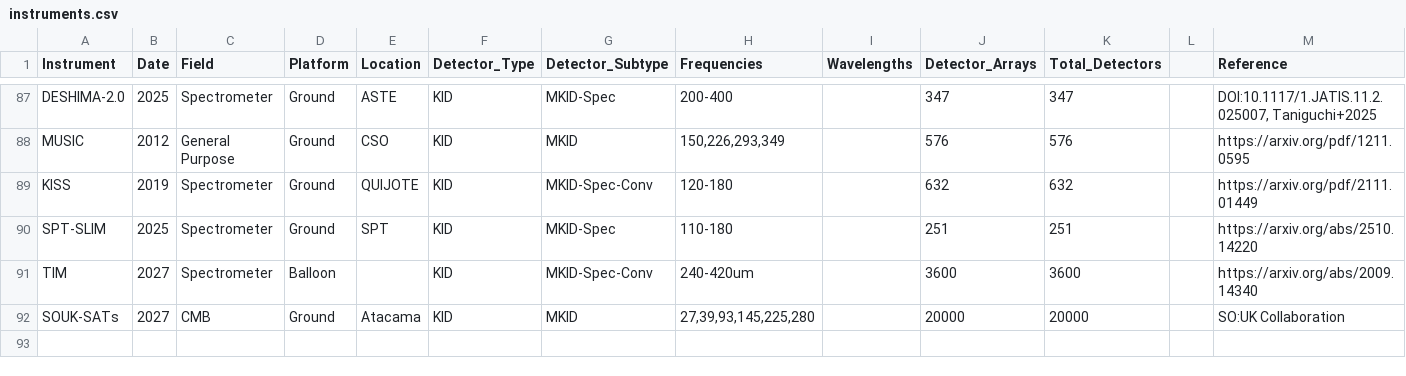
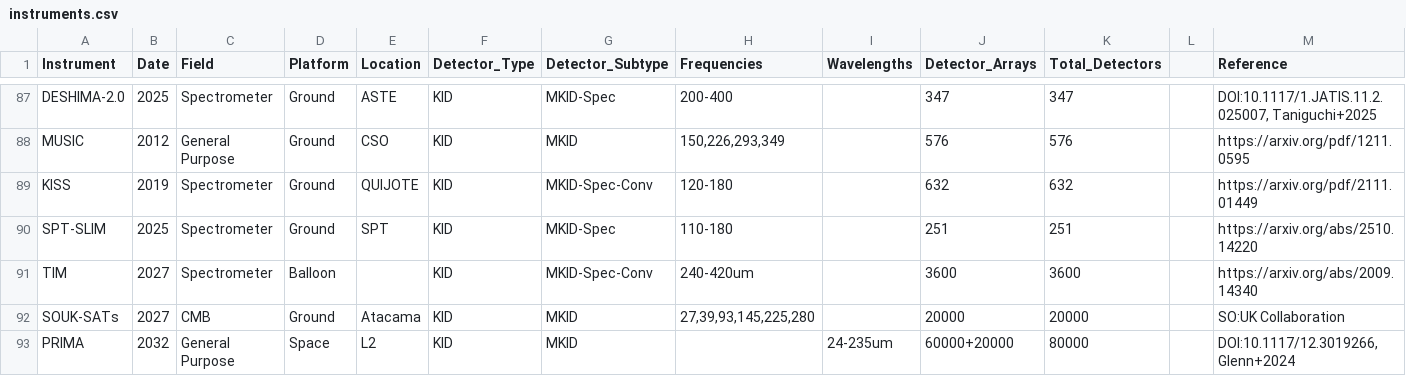
Before and after one commit to sr-cdf/instruments, a CSV file: instruments.csv, drawn as a sheet; only a part is shown, gaps mark what is left out; the diff names each change by its address in the sheet, - before the commit and + after, or states it on an @@ line.

```diff
--- a/instruments.csv
+++ b/instruments.csv
+row 93: PRIMA | 2032 | General Purpose | Space | L2 | KID | MKID |  | 24-235um | 60000+20000 | 80000 |  | DOI:10.1117/12.3019266, Glenn+2024
```
Also changed, not shown: 1 other file.
